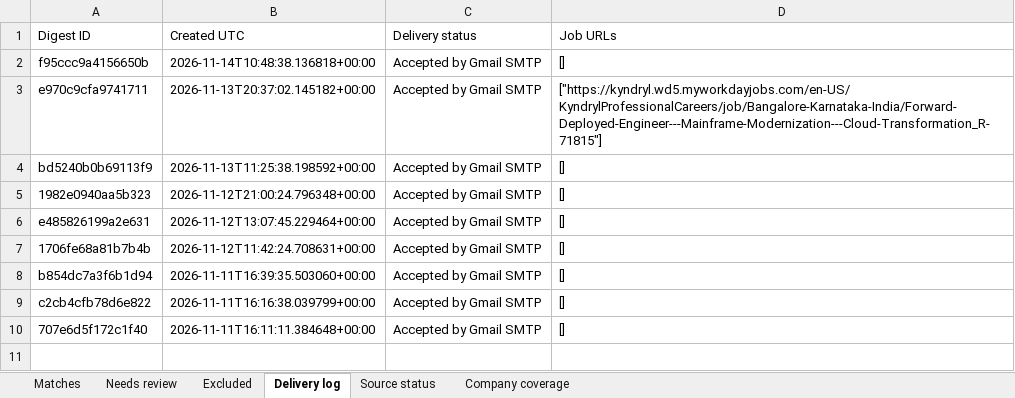
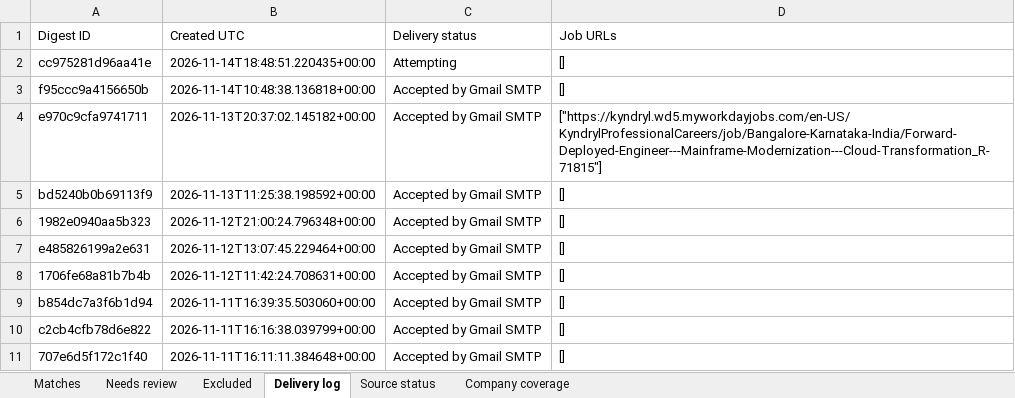
Before and after one commit to Sundharanandh/NAUKRI, an Excel workbook: Job_Tracker.xlsx, sheet Delivery log, drawn as a sheet; values as stored, in another font and other column widths than the file's, no borders; the diff names each change by its address in the sheet, - before the commit and + after, or states it on an @@ line.

```diff
--- a/Job_Tracker.xlsx (sheet Delivery log)
+++ b/Job_Tracker.xlsx (sheet Delivery log)
+row 2: cc975281d96aa41e | 2026-11-14T18:48:51.220435+00:00 | Attempting | []
```
Also changed, not shown: sheet Source status, sheet Excluded, 2 other files.
